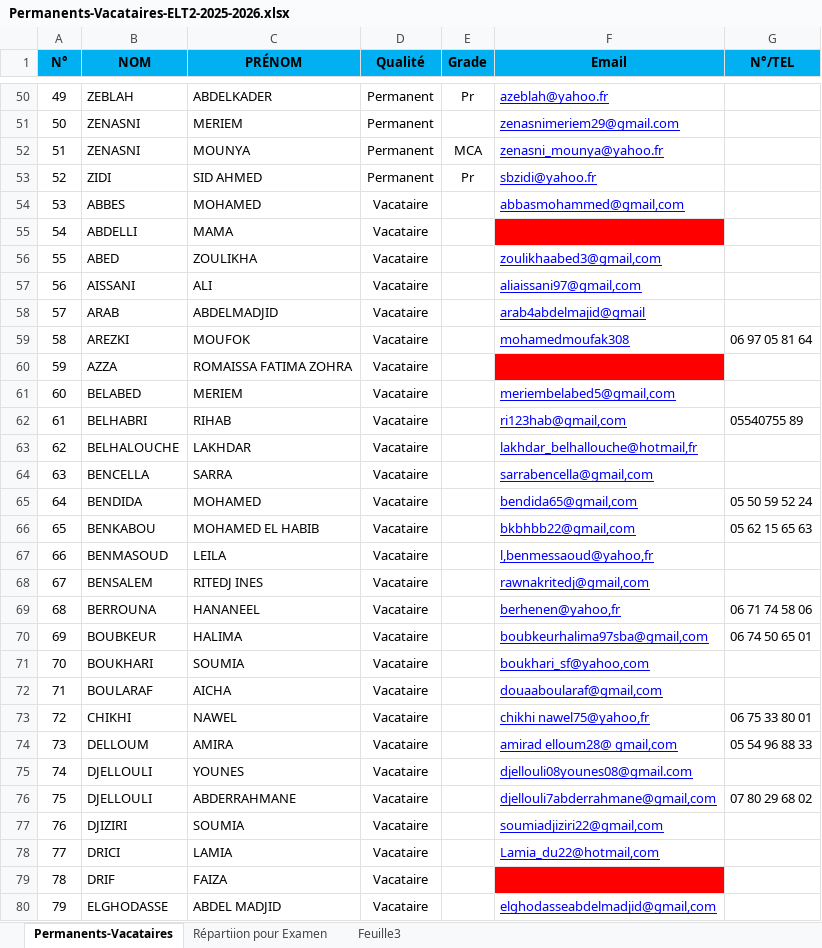
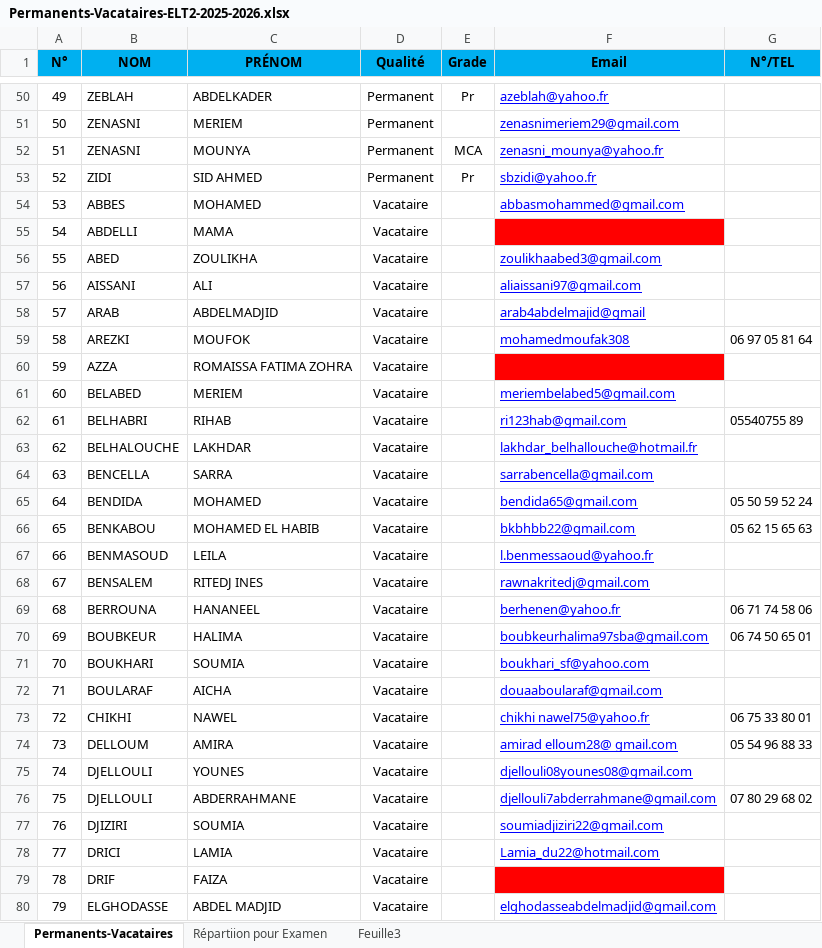
Before and after one commit to EDT-ELT-DEPARTMENT/edt-udl-2026, an Excel workbook: Permanents-Vacataires-ELT2-2025-2026.xlsx, sheet Permanents-Vacataires, drawn as a sheet; only a part is shown, gaps mark what is left out; values as stored, in another font and other column widths than the file's, no borders; the diff covers the shown part only; the diff names each change by its address in the sheet, - before the commit and + after, or states it on an @@ line.

Commit message:
Add files via upload

```diff
--- a/Permanents-Vacataires-ELT2-2025-2026.xlsx (sheet Permanents-Vacataires)
+++ b/Permanents-Vacataires-ELT2-2025-2026.xlsx (sheet Permanents-Vacataires)
-F54 (Email): abbasmohammed@gmail,com
+F54 (Email): abbasmohammed@gmail.com
-F56 (Email): zoulikhaabed3@gmail,com
+F56 (Email): zoulikhaabed3@gmail.com
-F57 (Email): aliaissani97@gmail,com
+F57 (Email): aliaissani97@gmail.com
-F61 (Email): meriembelabed5@gmail,com
+F61 (Email): meriembelabed5@gmail.com
-F62 (Email): ri123hab@gmail,com
+F62 (Email): ri123hab@gmail.com
-F63 (Email): lakhdar_belhallouche@hotmail,fr
+F63 (Email): lakhdar_belhallouche@hotmail.fr
-F64 (Email): sarrabencella@gmail,com
+F64 (Email): sarrabencella@gmail.com
-F65 (Email): bendida65@gmail,com
+F65 (Email): bendida65@gmail.com
-F66 (Email): bkbhbb22@gmail,com
+F66 (Email): bkbhbb22@gmail.com
-F67 (Email): l,benmessaoud@yahoo,fr
+F67 (Email): l.benmessaoud@yahoo.fr
-F68 (Email): rawnakritedj@gmail,com
+F68 (Email): rawnakritedj@gmail.com
-F69 (Email): berhenen@yahoo,fr
+F69 (Email): berhenen@yahoo.fr
-F70 (Email): boubkeurhalima97sba@gmail,com
+F70 (Email): boubkeurhalima97sba@gmail.com
-F71 (Email): boukhari_sf@yahoo,com
+F71 (Email): boukhari_sf@yahoo.com
-F72 (Email): douaaboularaf@gmail,com
+F72 (Email): douaaboularaf@gmail.com
-F73 (Email): chikhi nawel75@yahoo,fr
+F73 (Email): chikhi nawel75@yahoo.fr
-F74 (Email): amirad elloum28@ gmail,com
+F74 (Email): amirad elloum28@ gmail.com
-F76 (Email): djellouli7abderrahmane@gmail,com
+F76 (Email): djellouli7abderrahmane@gmail.com
-F77 (Email): soumiadjiziri22@gmail,com
+F77 (Email): soumiadjiziri22@gmail.com
-F78 (Email): Lamia_du22@hotmail,com
+F78 (Email): Lamia_du22@hotmail.com
-F80 (Email): elghodasseabdelmadjid@gmail,com
+F80 (Email): elghodasseabdelmadjid@gmail.com
```
Also changed, not shown: 27 edited cells elsewhere in this sheet.
